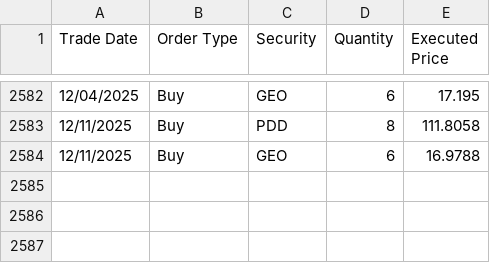
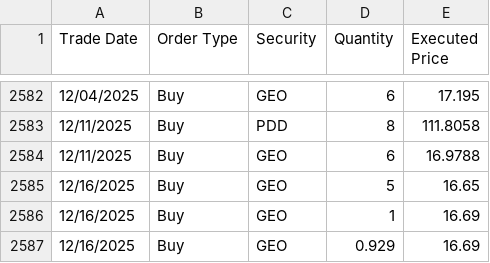
Before and after one commit to ryusoh/fund, a CSV file: data/transactions.csv, drawn as a sheet; only a part is shown, gaps mark what is left out; the diff names each change by its address in the sheet, - before the commit and + after, or states it on an @@ line.

Commit message:
chore(data): GEOの保有株数と平均価格を更新、取引履歴に新しい取引を追加

```diff
--- a/data/transactions.csv
+++ b/data/transactions.csv
+row 2585: 12/16/2025 | Buy | GEO | 5 | 16.65
+row 2586: 12/16/2025 | Buy | GEO | 1 | 16.69
+row 2587: 12/16/2025 | Buy | GEO | 0.929 | 16.69
```
Also changed, not shown: 1 other file.
